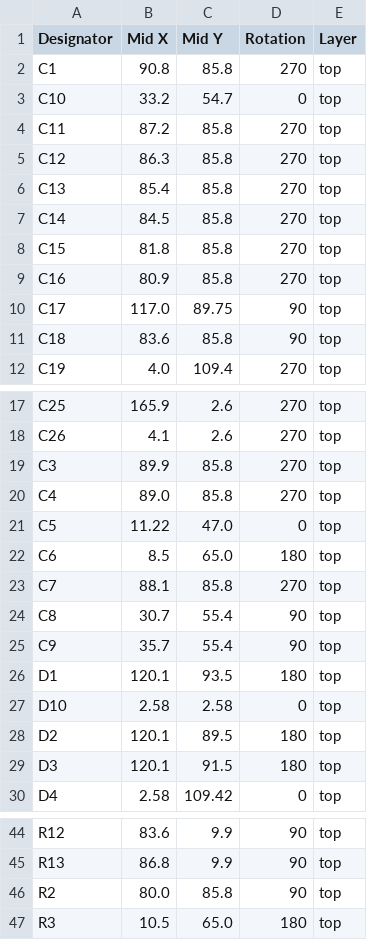
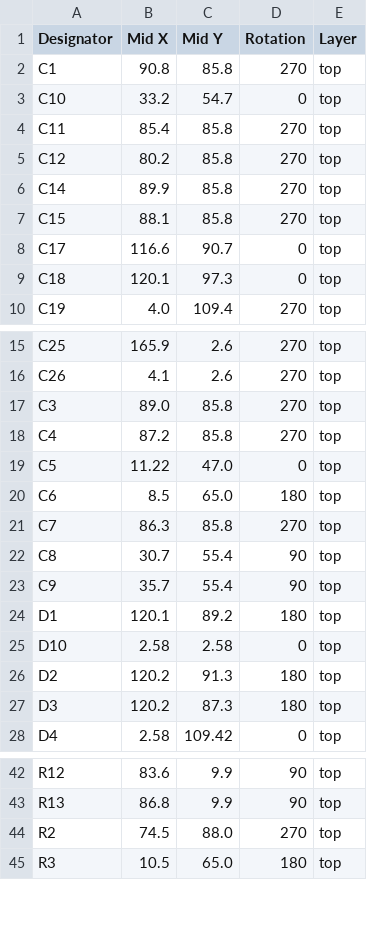
Before and after one commit to revk/ESP32-GFX, a CSV file: PCB/EPD75/production/positions.csv, drawn as a sheet; only a part is shown, gaps mark what is left out; the diff covers the shown part only.

```diff
--- a/PCB/EPD75/production/positions.csv
+++ b/PCB/EPD75/production/positions.csv
@@ -3,10 +3,8 @@ C1,90.8,85.8,270,top
 C10,33.2,54.7,0,top
-C11,87.2,85.8,270,top
-C12,86.3,85.8,270,top
-C13,85.4,85.8,270,top
-C14,84.5,85.8,270,top
-C15,81.8,85.8,270,top
-C16,80.9,85.8,270,top
-C17,117.0,89.75,90,top
-C18,83.6,85.8,90,top
+C11,85.4,85.8,270,top
+C12,80.2,85.8,270,top
+C14,89.9,85.8,270,top
+C15,88.1,85.8,270,top
+C17,116.6,90.7,0,top
+C18,120.1,97.3,0,top
 C19,4.0,109.4,270,top
@@ -18,13 +16,13 @@ C25,165.9,2.6,270,top
 C26,4.1,2.6,270,top
-C3,89.9,85.8,270,top
-C4,89.0,85.8,270,top
+C3,89.0,85.8,270,top
+C4,87.2,85.8,270,top
 C5,11.22,47.0,0,top
 C6,8.5,65.0,180,top
-C7,88.1,85.8,270,top
+C7,86.3,85.8,270,top
 C8,30.7,55.4,90,top
 C9,35.7,55.4,90,top
-D1,120.1,93.5,180,top
+D1,120.1,89.2,180,top
 D10,2.58,2.58,0,top
-D2,120.1,89.5,180,top
-D3,120.1,91.5,180,top
+D2,120.2,91.3,180,top
+D3,120.2,87.3,180,top
 D4,2.58,109.42,0,top
@@ -45,3 +43,3 @@ R12,83.6,9.9,90,top
 R13,86.8,9.9,90,top
-R2,80.0,85.8,90,top
+R2,74.5,88.0,270,top
 R3,10.5,65.0,180,top
```
Also changed, not shown: 8 edited cells elsewhere in this file, PCB/EPD/production/bom.csv, PCB/EPD/production/designators.csv, 22 other files.
